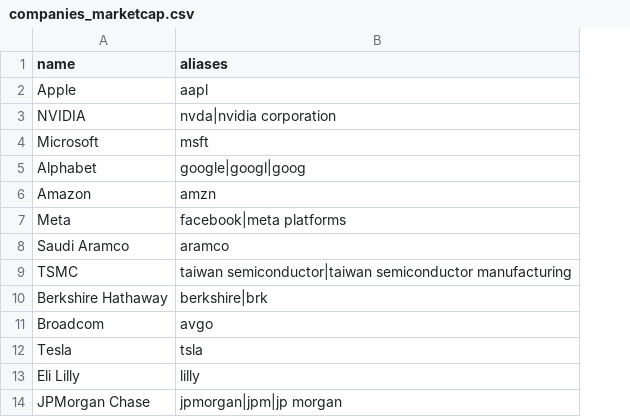
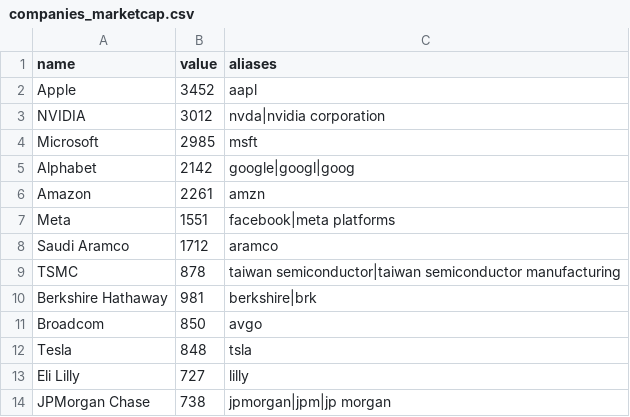
Before and after one commit to dskong07/rankdown, a CSV file: data/companies_marketcap.csv, drawn as a sheet; only a part is shown; the diff names each change by its address in the sheet, - before the commit and + after, or states it on an @@ line.

Commit message:
Changes to be committed: 	new file:   alt/indexnew.html 	modified:   data/actors_movies.csv 	modified:   data/companies_marketcap.csv 	new file:   data/countries_area.csv 	new file:   data/countries_density.csv 	new file:   data/countries_gdp.csv 	new file:   data/countries_height.csv 	new file:   data/countries_lifeexp.csv 	modified:   data/countries_population.csv 	new file:   data/tennis_grandslams.csv 	new file:   data/us_cities_population.csv 	new file:   data/us_states_population.csv 	modified:   index.html

```diff
--- a/data/companies_marketcap.csv
+++ b/data/companies_marketcap.csv
+column B (value), rows 2-14: 3452 | 3012 | 2985 | 2142 | 2261 | 1551 | 1712 | 878 | 981 | 850 | 848 | 727 | 738
```
Also changed, not shown: data/actors_movies.csv, data/countries_population.csv, 10 other files.
